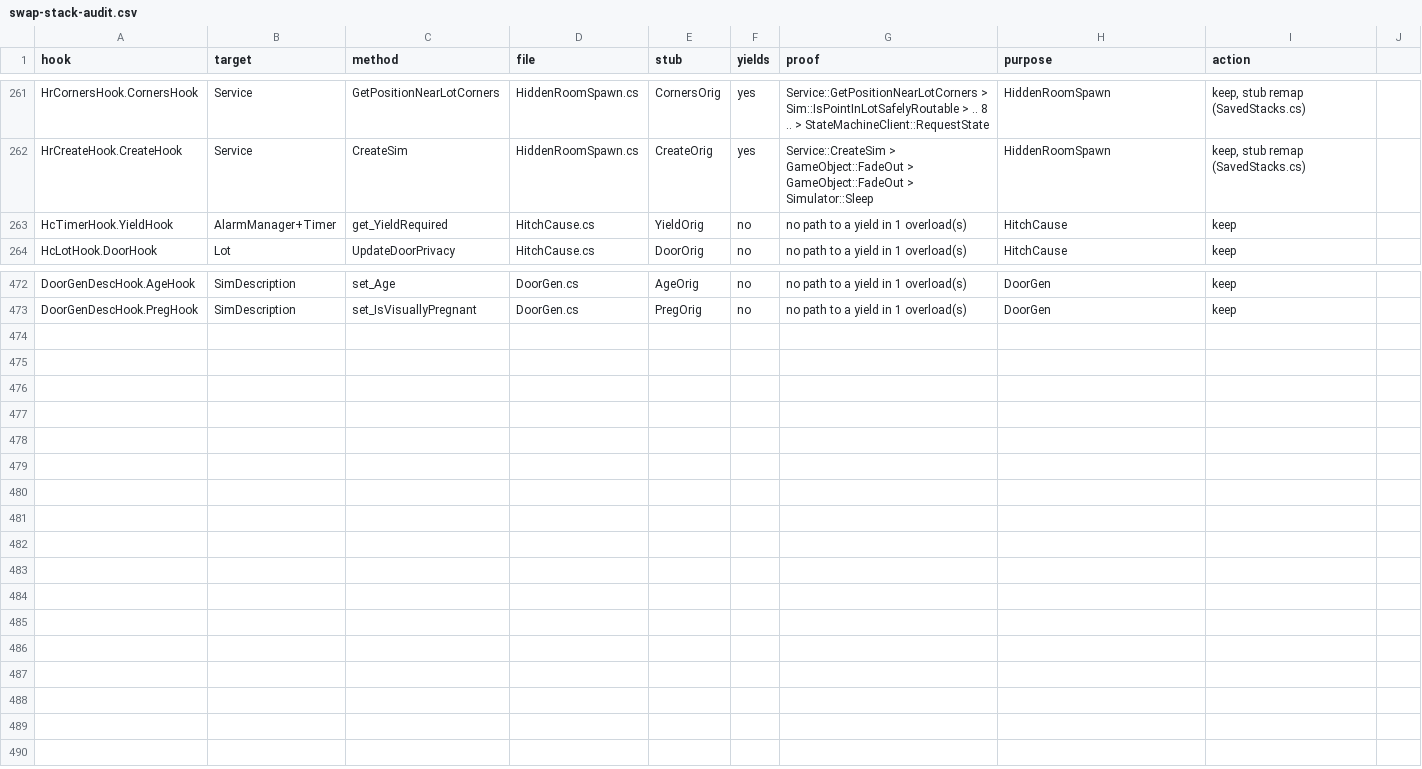
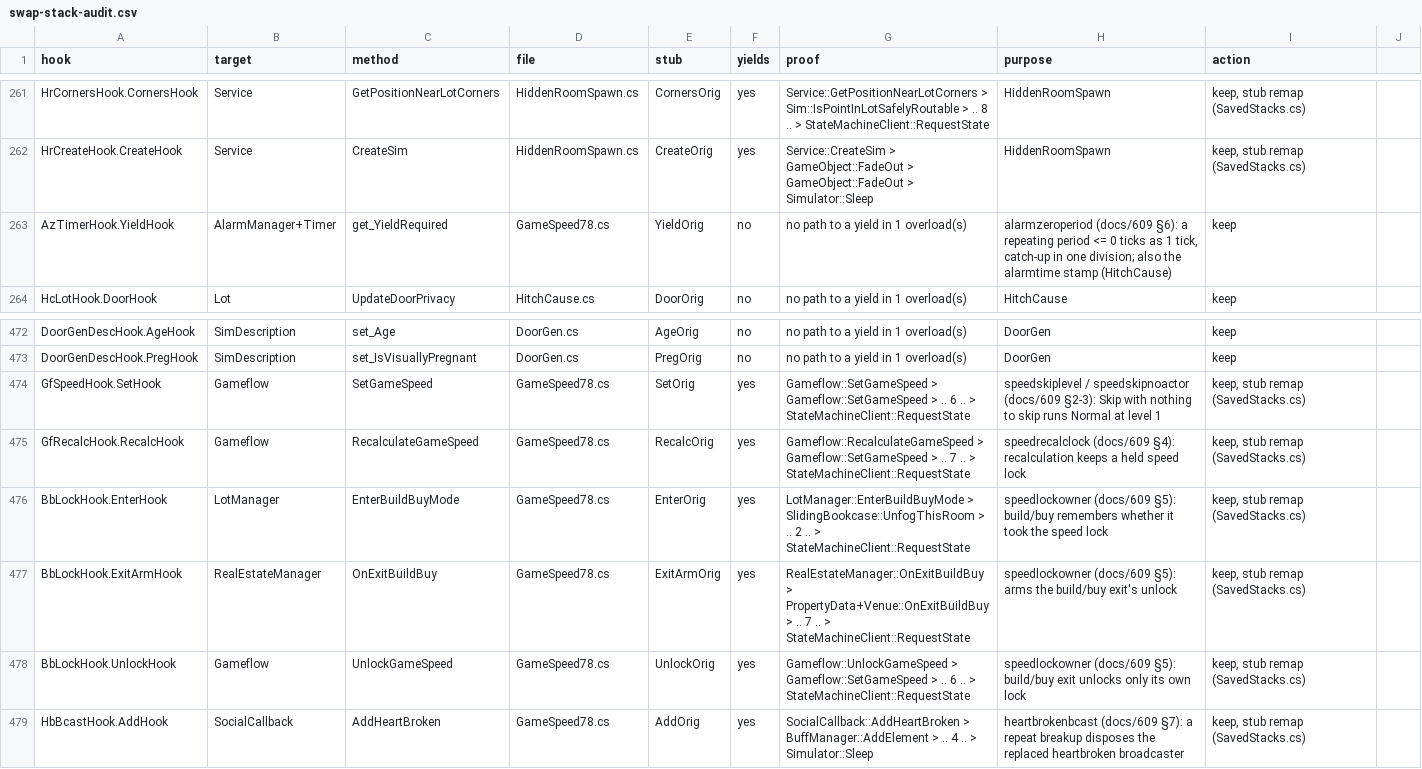
Before and after one commit to alexvixell35-stack/sims3-modernization, a CSV file: docs/data/swap-stack-audit.csv, drawn as a sheet; only a part is shown, gaps mark what is left out.

Commit message:
🐛 ts3fixes: game speed, speed lock, alarm period and heartbroken broadcaster fixes (docs/609, default off)
Six default-off EA fixes in GameSpeed78.cs (RE with ilspycmd, managed-callgraph
callers, swap-stack-audit recompute).

speedskiplevel (3405-3407): Gameflow.SetGameSpeed sends the level of the speed
it set; Skip's Normal fallback told the engine level 3.
speedskipnoactor (3408-3410): Skip with no active Sim falls back to Normal
(EA left time scale 0 and reported the old speed).
speedrecalclock (3411-3413): RecalculateGameSpeed keeps a held lock and does
not persist the locked speed.
speedlockowner (3414-3416): the build/buy exit unlocks only a lock its enter
took (enter wrapped, exit armed by RealEstateManager.OnExitBuildBuy).
alarmzeroperiod (3417-3420): a repeating alarm period <= 0 ticks counts as 1
tick (EA's catch-up loop never ends), catch-up in one division, the same
answer for p > 0. It swaps the leaf Timer.get_YieldRequired, which now also
carries the alarmtime stamp: HitchCause's HcTimerHook is removed, so the
getter has one swap. Not covered: the load path InternalFixLoadAlarms, which
divides by a 0 period (docs/609 §6.3).
heartbrokenbcast (3421-3423): SocialCallback.AddHeartBroken disposes the
broadcaster a repeat breakup replaces.

Checks (pure + controls + LiveAdd swap asserts; the alarm fix on a private
Timer, the heartbroken replay on the selected Sim), repros, swap-stack-audit
rows. CheckVerdict.cs is the same shared helper file as PR #497.
Proven in game (r66 force checks, one load): off BROKEN, on FIXED, controls ok.

```diff
--- a/docs/data/swap-stack-audit.csv
+++ b/docs/data/swap-stack-audit.csv
@@ -262,3 +262,3 @@ HrCornersHook.CornersHook,Service,GetPositionNearLotCorners,HiddenRoomSpawn.cs,C
 HrCreateHook.CreateHook,Service,CreateSim,HiddenRoomSpawn.cs,CreateOrig,yes,Service::CreateSim > GameObject::FadeOut > GameObject::FadeOut > Simulator::Sleep,HiddenRoomSpawn,"keep, stub remap (SavedStacks.cs)"
-HcTimerHook.YieldHook,AlarmManager+Timer,get_YieldRequired,HitchCause.cs,YieldOrig,no,no path to a yield in 1 overload(s),HitchCause,keep
+AzTimerHook.YieldHook,AlarmManager+Timer,get_YieldRequired,GameSpeed78.cs,YieldOrig,no,no path to a yield in 1 overload(s),"alarmzeroperiod (docs/609 §6): a repeating period <= 0 ticks as 1 tick, catch-up in one division; also the alarmtime stamp (HitchCause)",keep
 HcLotHook.DoorHook,Lot,UpdateDoorPrivacy,HitchCause.cs,DoorOrig,no,no path to a yield in 1 overload(s),HitchCause,keep
@@ -473 +473,7 @@ DoorGenDescHook.AgeHook,SimDescription,set_Age,DoorGen.cs,AgeOrig,no,no path to
 DoorGenDescHook.PregHook,SimDescription,set_IsVisuallyPregnant,DoorGen.cs,PregOrig,no,no path to a yield in 1 overload(s),DoorGen,keep
+GfSpeedHook.SetHook,Gameflow,SetGameSpeed,GameSpeed78.cs,SetOrig,yes,Gameflow::SetGameSpeed > Gameflow::SetGameSpeed > .. 6 .. > StateMachineClient::RequestState,"speedskiplevel / speedskipnoactor (docs/609 §2-3): Skip with nothing to skip runs Normal at level 1","keep, stub remap (SavedStacks.cs)"
+GfRecalcHook.RecalcHook,Gameflow,RecalculateGameSpeed,GameSpeed78.cs,RecalcOrig,yes,Gameflow::RecalculateGameSpeed > Gameflow::SetGameSpeed > .. 7 .. > StateMachineClient::RequestState,speedrecalclock (docs/609 §4): recalculation keeps a held speed lock,"keep, stub remap (SavedStacks.cs)"
+BbLockHook.EnterHook,LotManager,EnterBuildBuyMode,GameSpeed78.cs,EnterOrig,yes,LotManager::EnterBuildBuyMode > SlidingBookcase::UnfogThisRoom > .. 2 .. > StateMachineClient::RequestState,speedlockowner (docs/609 §5): build/buy remembers whether it took the speed lock,"keep, stub remap (SavedStacks.cs)"
+BbLockHook.ExitArmHook,RealEstateManager,OnExitBuildBuy,GameSpeed78.cs,ExitArmOrig,yes,RealEstateManager::OnExitBuildBuy > PropertyData+Venue::OnExitBuildBuy > .. 7 .. > StateMachineClient::RequestState,speedlockowner (docs/609 §5): arms the build/buy exit's unlock,"keep, stub remap (SavedStacks.cs)"
+BbLockHook.UnlockHook,Gameflow,UnlockGameSpeed,GameSpeed78.cs,UnlockOrig,yes,Gameflow::UnlockGameSpeed > Gameflow::SetGameSpeed > .. 6 .. > StateMachineClient::RequestState,speedlockowner (docs/609 §5): build/buy exit unlocks only its own lock,"keep, stub remap (SavedStacks.cs)"
+HbBcastHook.AddHook,SocialCallback,AddHeartBroken,GameSpeed78.cs,AddOrig,yes,SocialCallback::AddHeartBroken > BuffManager::AddElement > .. 4 .. > Simulator::Sleep,heartbrokenbcast (docs/609 §7): a repeat breakup disposes the replaced heartbroken broadcaster,"keep, stub remap (SavedStacks.cs)"
```
Also changed, not shown: 11 other files.
